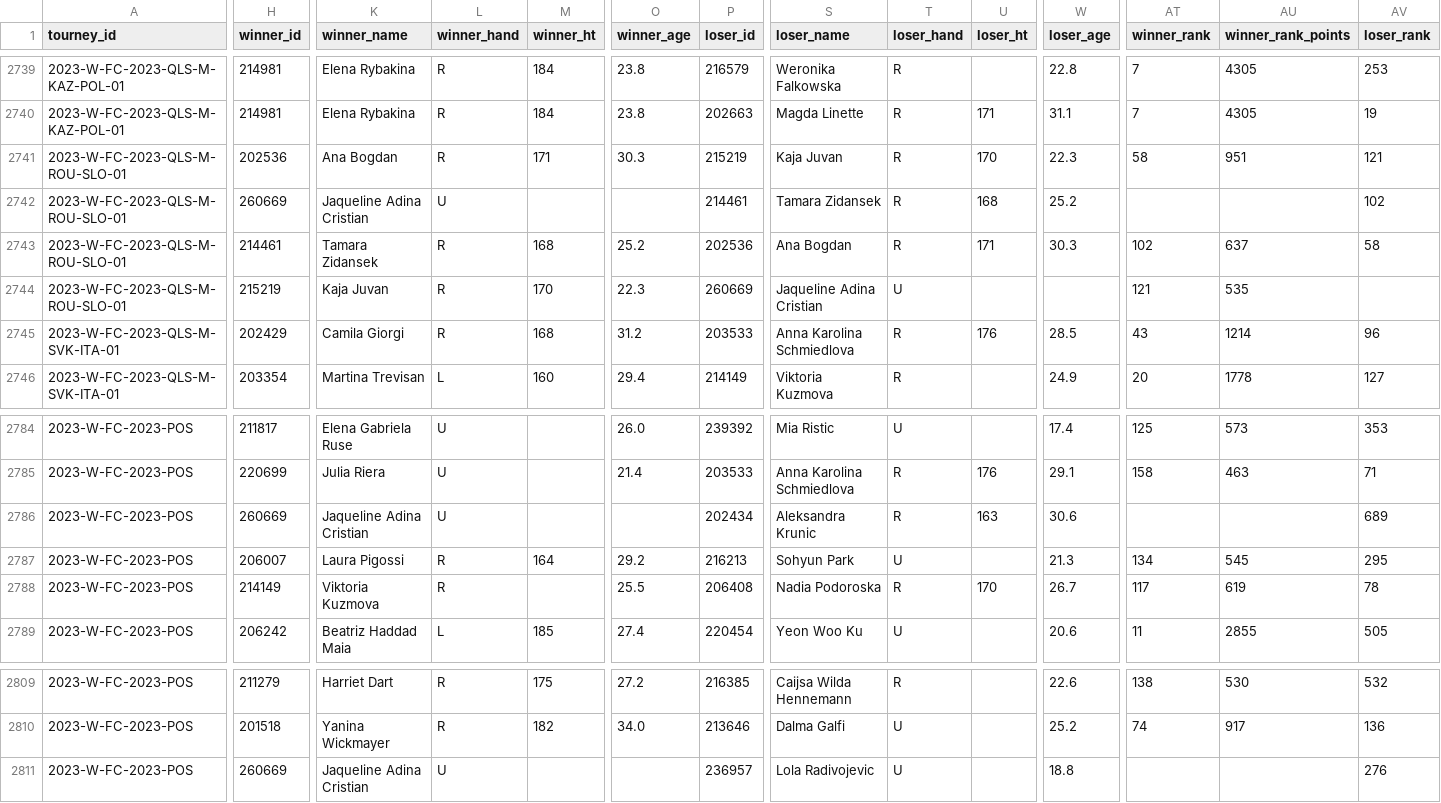
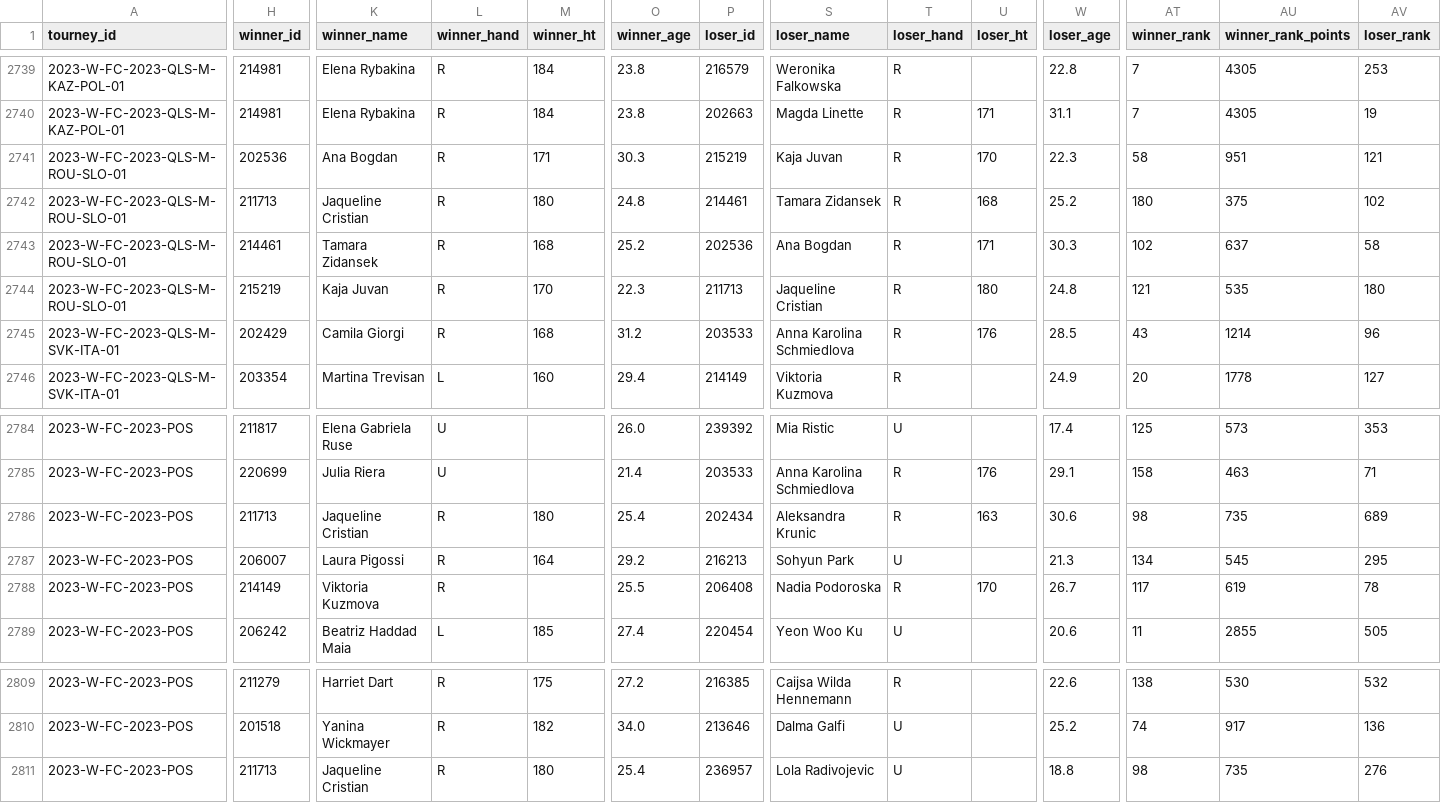
Before and after one commit to JeffSackmann/tennis_wta, a CSV file: wta_matches_2023.csv, drawn as a sheet; only a part is shown, gaps mark what is left out; the diff covers the shown part only; the diff names each change by its address in the sheet, - before the commit and + after, or states it on an @@ line.

Commit message:
dedupe Starodubtseva and Cristian

```diff
--- a/wta_matches_2023.csv
+++ b/wta_matches_2023.csv
-H2742 (winner_id): 260669
+H2742 (winner_id): 211713
-K2742 (winner_name): Jaqueline Adina Cristian
+K2742 (winner_name): Jaqueline Cristian
-L2742 (winner_hand): U
+L2742 (winner_hand): R
-M2742 (winner_ht): (empty)
+M2742 (winner_ht): 180
-O2742 (winner_age): (empty)
+O2742 (winner_age): 24.8
-AT2742 (winner_rank): (empty)
+AT2742 (winner_rank): 180
-AU2742 (winner_rank_points): (empty)
+AU2742 (winner_rank_points): 375
-P2744 (loser_id): 260669
+P2744 (loser_id): 211713
-S2744 (loser_name): Jaqueline Adina Cristian
+S2744 (loser_name): Jaqueline Cristian
-T2744 (loser_hand): U
+T2744 (loser_hand): R
-U2744 (loser_ht): (empty)
+U2744 (loser_ht): 180
-W2744 (loser_age): (empty)
+W2744 (loser_age): 24.8
-AV2744 (loser_rank): (empty)
+AV2744 (loser_rank): 180
-H2786 (winner_id): 260669
+H2786 (winner_id): 211713
-K2786 (winner_name): Jaqueline Adina Cristian
+K2786 (winner_name): Jaqueline Cristian
-L2786 (winner_hand): U
+L2786 (winner_hand): R
-M2786 (winner_ht): (empty)
+M2786 (winner_ht): 180
-O2786 (winner_age): (empty)
+O2786 (winner_age): 25.4
-AT2786 (winner_rank): (empty)
+AT2786 (winner_rank): 98
-AU2786 (winner_rank_points): (empty)
+AU2786 (winner_rank_points): 735
-H2811 (winner_id): 260669
+H2811 (winner_id): 211713
-K2811 (winner_name): Jaqueline Adina Cristian
+K2811 (winner_name): Jaqueline Cristian
-L2811 (winner_hand): U
+L2811 (winner_hand): R
-M2811 (winner_ht): (empty)
+M2811 (winner_ht): 180
-O2811 (winner_age): (empty)
+O2811 (winner_age): 25.4
-AT2811 (winner_rank): (empty)
+AT2811 (winner_rank): 98
-AU2811 (winner_rank_points): (empty)
+AU2811 (winner_rank_points): 735
```
Also changed, not shown: 1 edited cell elsewhere in this file, wta_matches_2016.csv, wta_matches_2019.csv, 3 other files.
